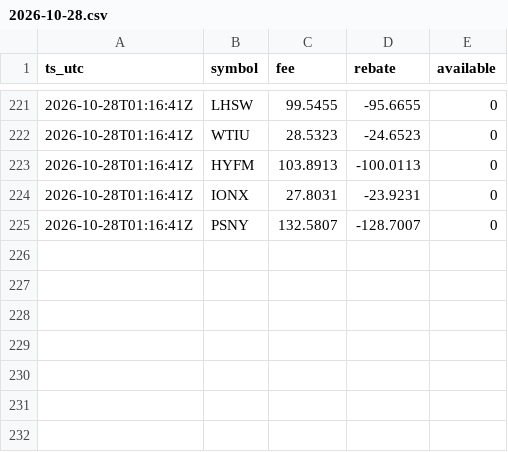
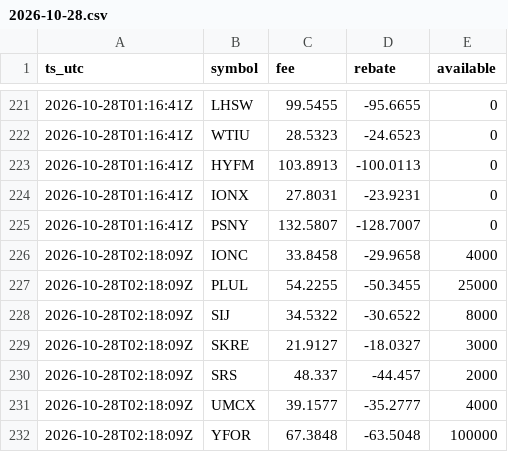
Before and after one commit to moyamiya55-dev/shortdata, a CSV file: data/ibkr/2026-10-28.csv, drawn as a sheet; only a part is shown, gaps mark what is left out.

Commit message:
ibkr 2026-10-28T02:18Z

```diff
--- a/data/ibkr/2026-10-28.csv
+++ b/data/ibkr/2026-10-28.csv
@@ -225 +225,8 @@ ts_utc,symbol,fee,rebate,available
 2026-10-28T01:16:41Z,PSNY,132.5807,-128.7007,0
+2026-10-28T02:18:09Z,IONC,33.8458,-29.9658,4000
+2026-10-28T02:18:09Z,PLUL,54.2255,-50.3455,25000
+2026-10-28T02:18:09Z,SIJ,34.5322,-30.6522,8000
+2026-10-28T02:18:09Z,SKRE,21.9127,-18.0327,3000
+2026-10-28T02:18:09Z,SRS,48.337,-44.457,2000
+2026-10-28T02:18:09Z,UMCX,39.1577,-35.2777,4000
+2026-10-28T02:18:09Z,YFOR,67.3848,-63.5048,100000
```
Also changed, not shown: 1 other file.
